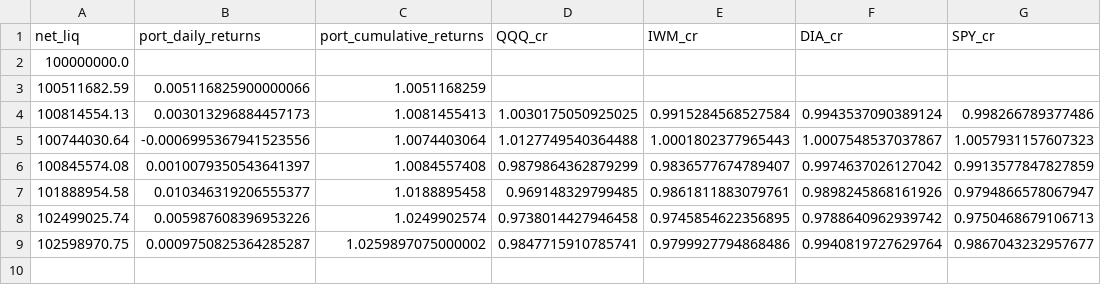
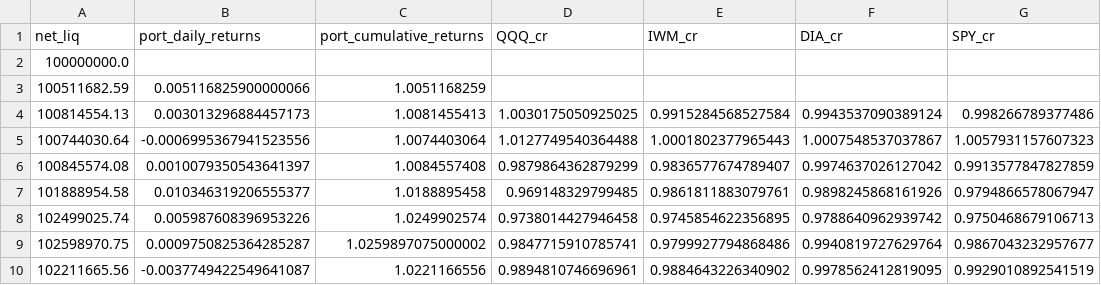
Before and after one commit to realspeculator/portfolio, a CSV file: 2023_10_portfolio.csv, drawn as a sheet.

```diff
--- a/2023_10_portfolio.csv
+++ b/2023_10_portfolio.csv
@@ -9 +9,2 @@ net_liq,port_daily_returns,port_cumulative_returns,QQQ_cr,IWM_cr,DIA_cr,SPY_cr
 102598970.75,0.0009750825364285287,1.0259897075000002,0.9847715910785741,0.9799927794868486,0.9940819727629764,0.9867043232957677
+102211665.56,-0.0037749422549641087,1.0221166556,0.9894810746696961,0.9884643226340902,0.9978562412819095,0.9929010892541519
```
Also changed, not shown: benchmark_returns.csv, 1 other file.
